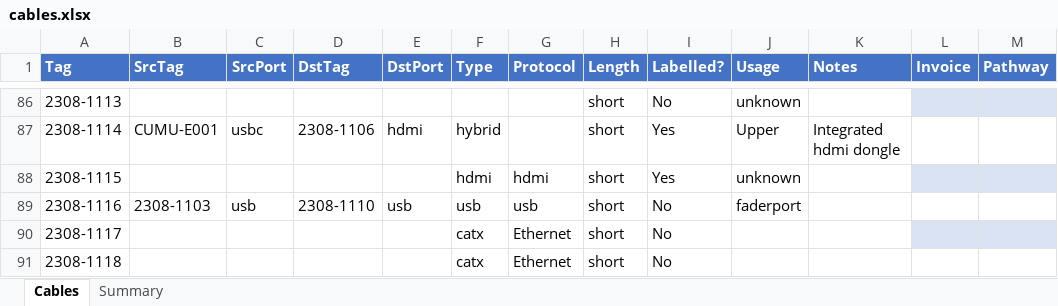
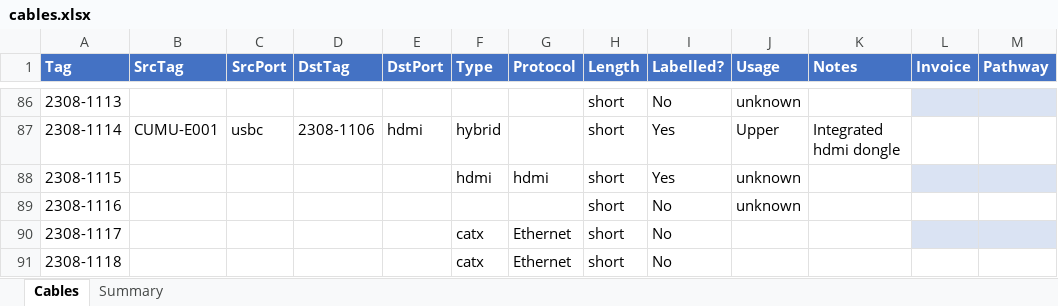
Before and after one commit to avmaint/uacdata, an Excel workbook: cables.xlsx, sheet Cables, drawn as a sheet; only a part is shown, gaps mark what is left out; values as stored, in another font and other column widths than the file's, no borders; table styles not drawn; the diff names each change by its address in the sheet, - before the commit and + after, or states it on an @@ line.

Commit message:
Braodcast corrections

```diff
--- a/cables.xlsx (sheet Cables)
+++ b/cables.xlsx (sheet Cables)
-B89 (SrcTag): 2308-1103
+B89 (SrcTag): (empty)
-C89 (SrcPort): usb
+C89 (SrcPort): (empty)
-D89 (DstTag): 2308-1110
+D89 (DstTag): (empty)
-E89 (DstPort): usb
+E89 (DstPort): (empty)
-F89 (Type): usb
+F89 (Type): (empty)
-G89 (Protocol): usb
+G89 (Protocol): (empty)
-J89 (Usage): faderport
+J89 (Usage): unknown
```
